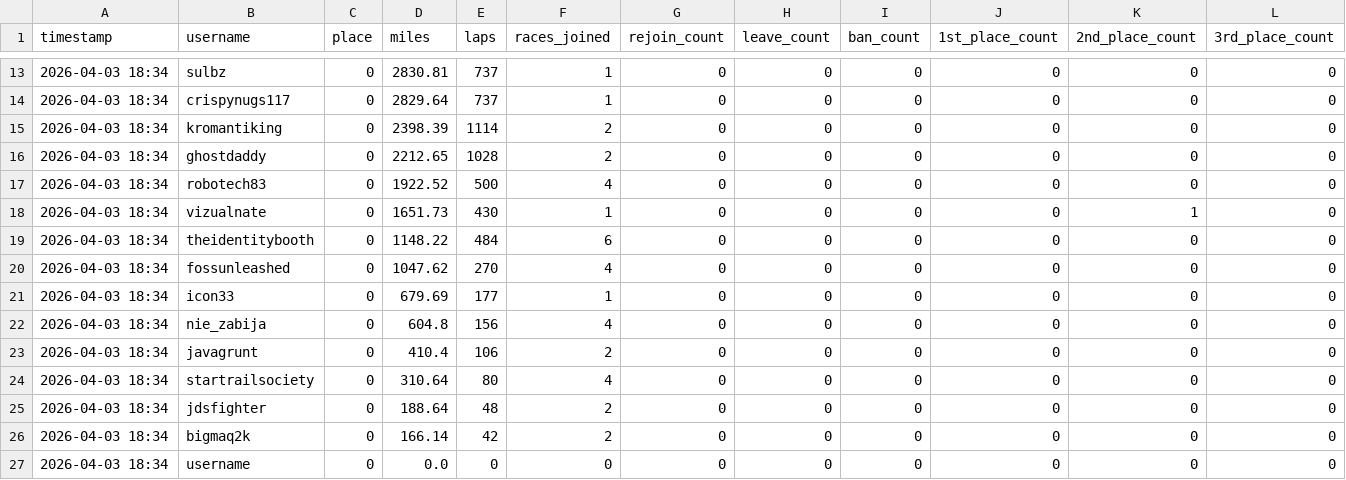
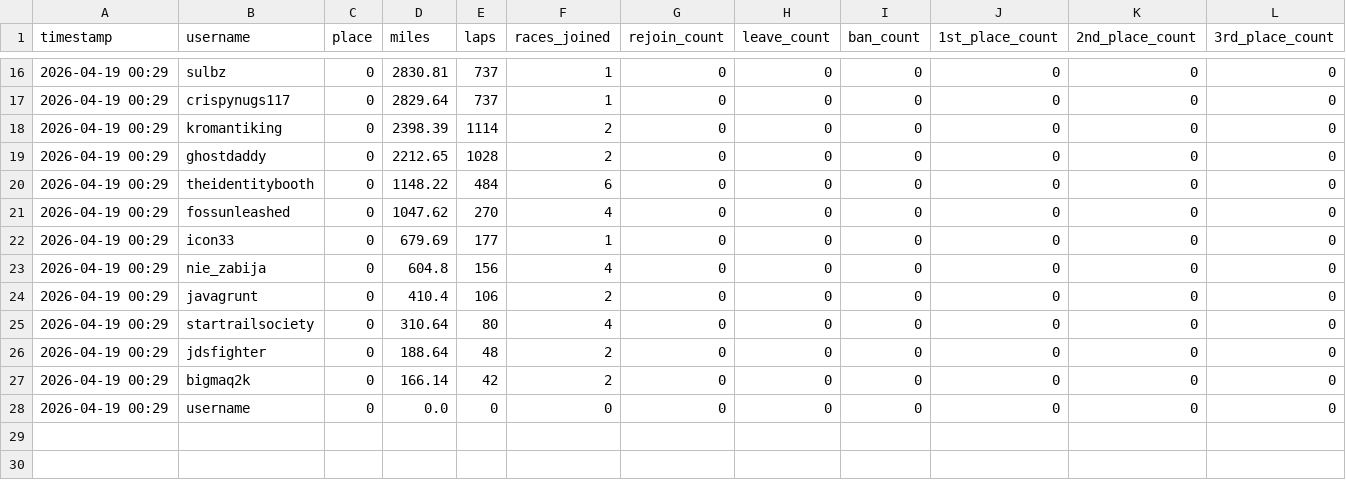
Before and after one commit to codingwithstrangers/The-Perfect-Lurker-V3, a CSV file: the_perfect_lurker_v3/mini_test/results/results.csv, drawn as a sheet; only a part is shown, gaps mark what is left out; removed rows and columns are numbered as before the commit, all else as after; rows hold the shown columns only; the diff covers the shown part only; the diff names each change by its address in the sheet, - before the commit and + after, or states it on an @@ line.

```diff
--- a/the_perfect_lurker_v3/mini_test/results/results.csv
+++ b/the_perfect_lurker_v3/mini_test/results/results.csv
-A16:A19 (timestamp): 2026-04-03 18:34
+A16:A19 (timestamp): 2026-04-19 00:29
-row 17: 2026-04-03 18:34 | robotech83 | 0 | 1922.52 | 500 | 4 | 0 | 0 | 0 | 0 | 0 | 0
-row 18: 2026-04-03 18:34 | vizualnate | 0 | 1651.73 | 430 | 1 | 0 | 0 | 0 | 0 | 1 | 0
-A20:A28 (timestamp): 2026-04-03 18:34
+A20:A28 (timestamp): 2026-04-19 00:29
```
Also changed, not shown: 4 added rows, 1 removed row and 33 edited cells elsewhere in this file, 21 other files.
